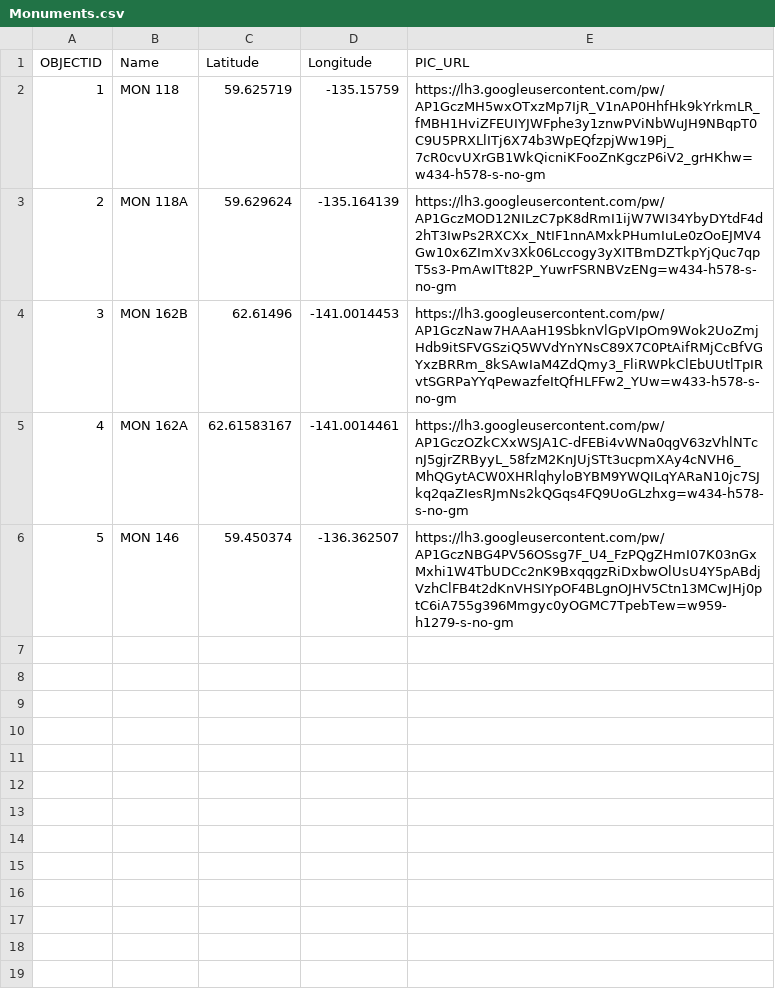
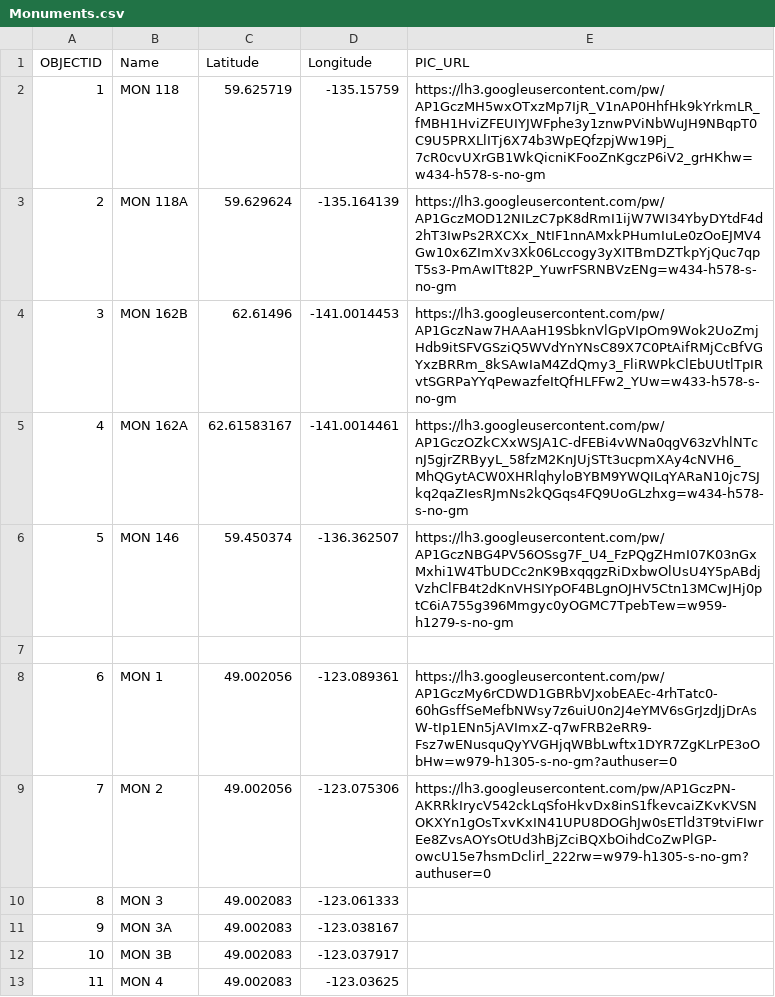
Before and after one commit to bgrrw/Yukon, a CSV file: CSV/Monuments.csv, drawn as a sheet.

Commit message:
Update Monuments.csv

```diff
--- a/CSV/Monuments.csv
+++ b/CSV/Monuments.csv
@@ -6 +6,8 @@
 5,MON 146,59.450374,-136.362507,https://lh3.googleusercontent.com/pw/AP1GczNBG4PV56OSsg7F_U4_FzPQgZHmI07K03nGxMxhi1W4TbUDCc2nK9BxqqgzRiDxbwOlUsU4Y5pABdjVzhClFB4t2dKnVHSIYpOF4BLgnOJHV5Ctn13MCwJHj0ptC6iA755g396Mmgyc0yOGMC7TpebTew=w959-h1279-s-no-gm
+
+6,MON 1,49.002056,-123.089361,https://lh3.googleusercontent.com/pw/AP1GczMy6rCDWD1GBRbVJxobEAEc-4rhTatc0-60hGsffSeMefbNWsy7z6uiU0n2J4eYMV6sGrJzdJjDrAsW-tIp1ENn5jAVImxZ-q7wFRB2eRR9-Fsz7wENusquQyYVGHjqWBbLwftx1DYR7ZgKLrPE3oObHw=w979-h1305-s-no-gm?authuser=0
+7,MON 2,49.002056,-123.075306,https://lh3.googleusercontent.com/pw/AP1GczPN-AKRRkIrycV542ckLqSfoHkvDx8inS1fkevcaiZKvKVSNOKXYn1gOsTxvKxIN41UPU8DOGhJw0sETld3T9tviFIwrEe8ZvsAOYsOtUd3hBjZciBQXbOihdCoZwPlGP-owcU15e7hsmDclirl_222rw=w979-h1305-s-no-gm?authuser=0
+8,MON 3,49.002083,-123.061333,
+9,MON 3A,49.002083,-123.038167,
+10,MON 3B,49.002083,-123.037917,
+11,MON 4,49.002083,-123.03625,
```
